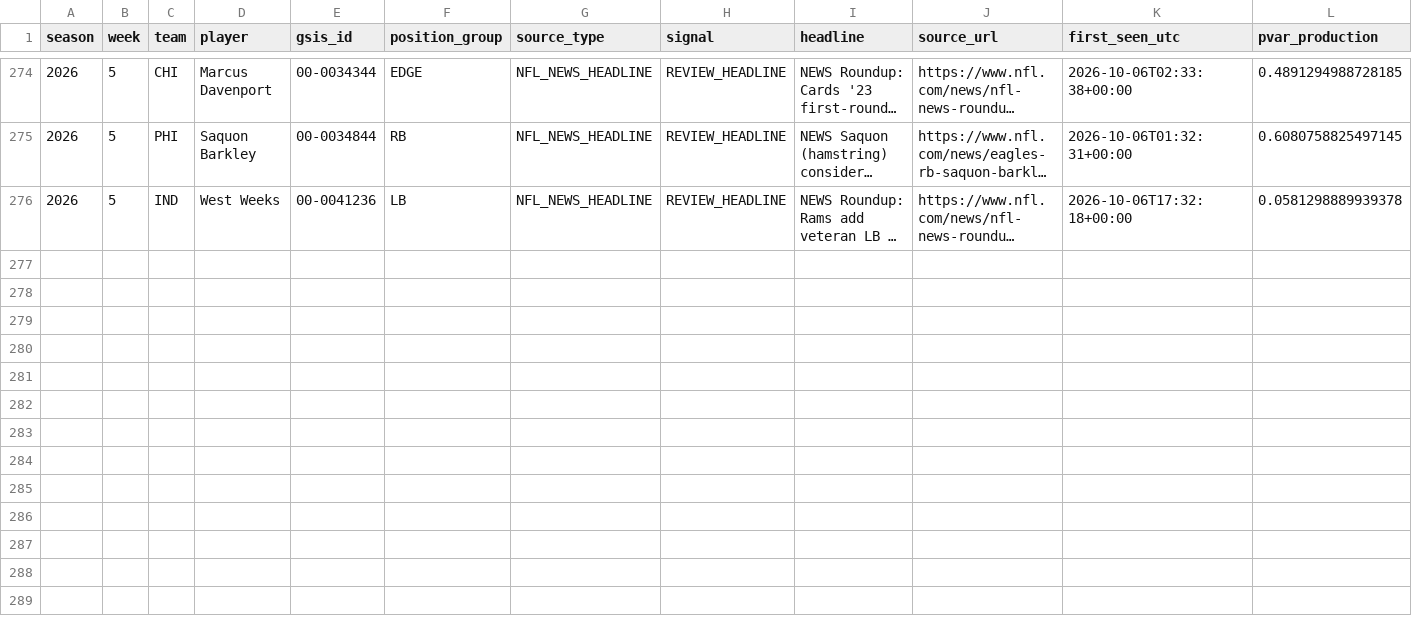
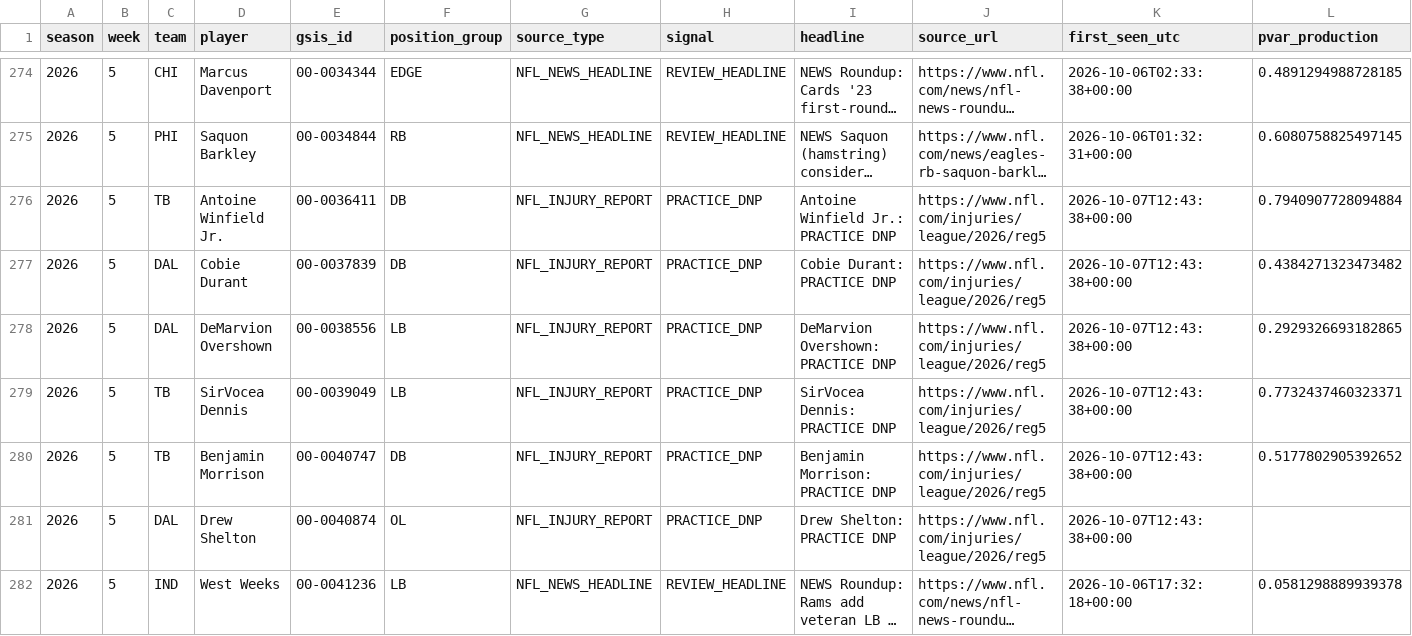
Before and after one commit to zgriesser-hue/-core-v2-nfl, a CSV file: data/monitor/injury_review_queue_2026.csv, drawn as a sheet; only a part is shown, gaps mark what is left out; long unchanged cells end in …; rows hold the shown columns only; the diff names each change by its address in the sheet, - before the commit and + after, or states it on an @@ line.

Commit message:
data: queue new official injury review leads

```diff
--- a/data/monitor/injury_review_queue_2026.csv
+++ b/data/monitor/injury_review_queue_2026.csv
+row 276: 2026 | 5 | TB | Antoine Winfield Jr. | 00-0036411 | DB | NFL_INJURY_REPORT | PRACTICE_DNP | Antoine Winfield Jr.: PRACTICE DNP | https://www.nfl.com/injuries/league/2026/reg5 | 2026-10-07T12:43:38+00:00 | 0.7940907728094884
+row 277: 2026 | 5 | DAL | Cobie Durant | 00-0037839 | DB | NFL_INJURY_REPORT | PRACTICE_DNP | Cobie Durant: PRACTICE DNP | https://www.nfl.com/injuries/league/2026/reg5 | 2026-10-07T12:43:38+00:00 | 0.4384271323473482
+row 278: 2026 | 5 | DAL | DeMarvion Overshown | 00-0038556 | LB | NFL_INJURY_REPORT | PRACTICE_DNP | DeMarvion Overshown: PRACTICE DNP | https://www.nfl.com/injuries/league/2026/reg5 | 2026-10-07T12:43:38+00:00 | 0.2929326693182865
+row 279: 2026 | 5 | TB | SirVocea Dennis | 00-0039049 | LB | NFL_INJURY_REPORT | PRACTICE_DNP | SirVocea Dennis: PRACTICE DNP | https://www.nfl.com/injuries/league/2026/reg5 | 2026-10-07T12:43:38+00:00 | 0.7732437460323371
+row 280: 2026 | 5 | TB | Benjamin Morrison | 00-0040747 | DB | NFL_INJURY_REPORT | PRACTICE_DNP | Benjamin Morrison: PRACTICE DNP | https://www.nfl.com/injuries/league/2026/reg5 | 2026-10-07T12:43:38+00:00 | 0.5177802905392652
+row 281: 2026 | 5 | DAL | Drew Shelton | 00-0040874 | OL | NFL_INJURY_REPORT | PRACTICE_DNP | Drew Shelton: PRACTICE DNP | https://www.nfl.com/injuries/league/2026/reg5 | 2026-10-07T12:43:38+00:00
```
